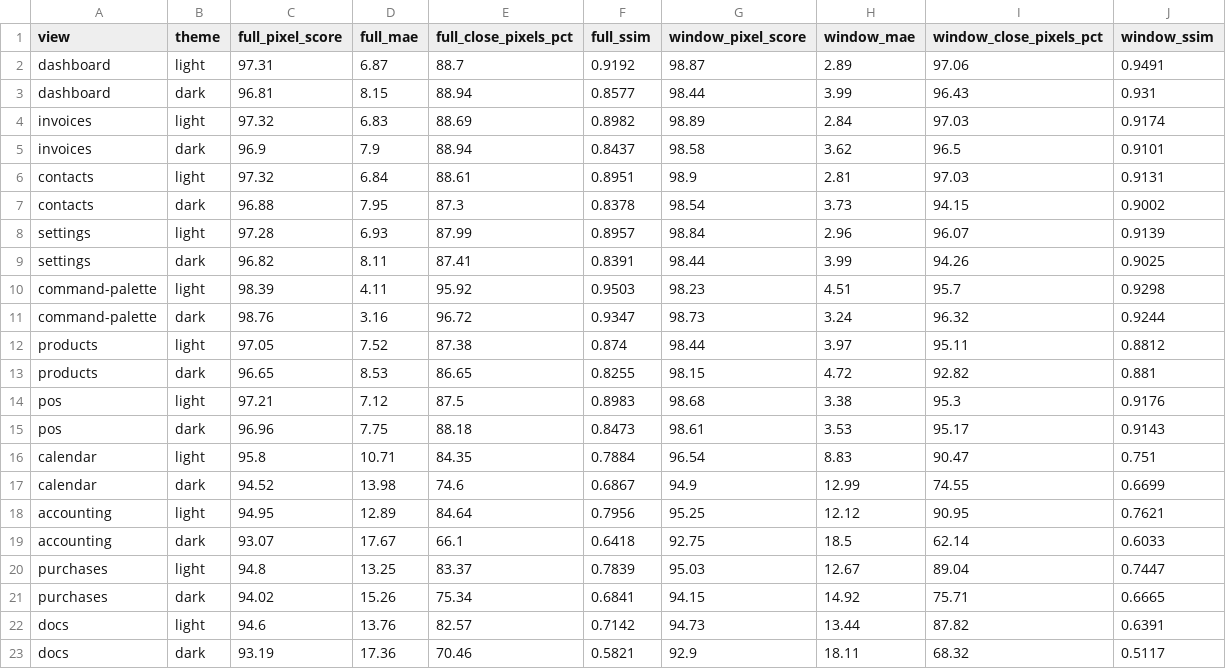
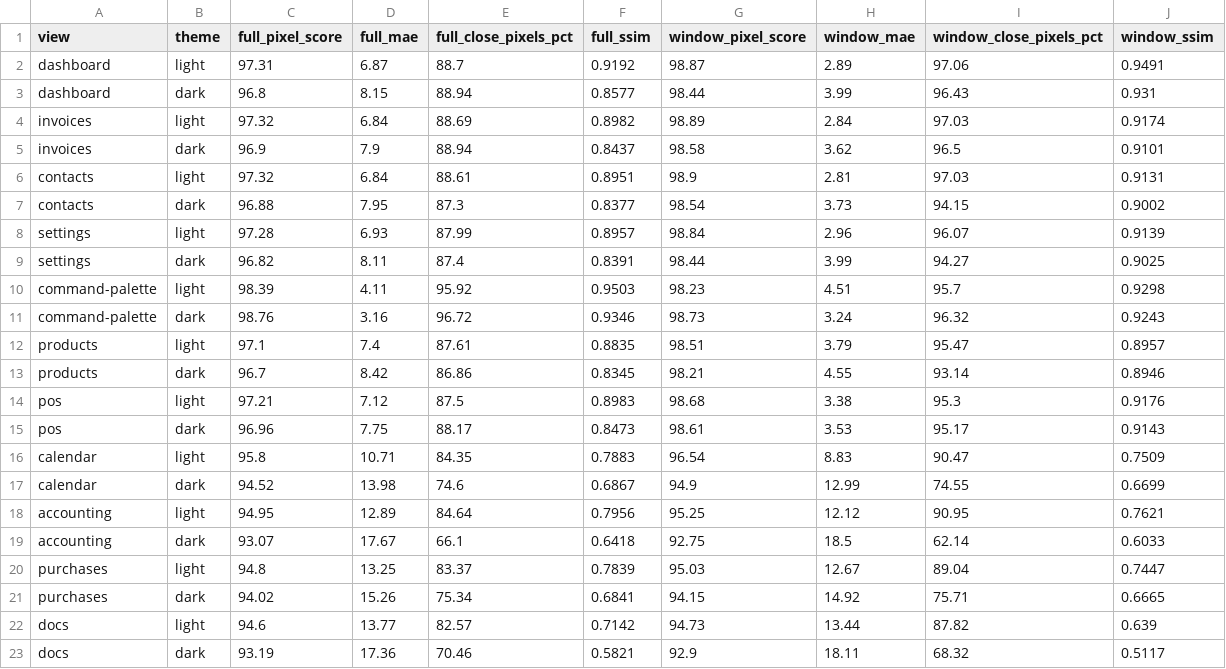
Before and after one commit to Strudelcode/SOCDOF, a CSV file: docs/parity/diff.csv, drawn as a sheet.

```diff
--- a/docs/parity/diff.csv
+++ b/docs/parity/diff.csv
@@ -2,16 +2,16 @@ view,theme,full_pixel_score,full_mae,full_close_pixels_pct,full_ssim,window_pixe
 dashboard,light,97.31,6.87,88.7,0.9192,98.87,2.89,97.06,0.9491
-dashboard,dark,96.81,8.15,88.94,0.8577,98.44,3.99,96.43,0.931
-invoices,light,97.32,6.83,88.69,0.8982,98.89,2.84,97.03,0.9174
+dashboard,dark,96.8,8.15,88.94,0.8577,98.44,3.99,96.43,0.931
+invoices,light,97.32,6.84,88.69,0.8982,98.89,2.84,97.03,0.9174
 invoices,dark,96.9,7.9,88.94,0.8437,98.58,3.62,96.5,0.9101
 contacts,light,97.32,6.84,88.61,0.8951,98.9,2.81,97.03,0.9131
-contacts,dark,96.88,7.95,87.3,0.8378,98.54,3.73,94.15,0.9002
+contacts,dark,96.88,7.95,87.3,0.8377,98.54,3.73,94.15,0.9002
 settings,light,97.28,6.93,87.99,0.8957,98.84,2.96,96.07,0.9139
-settings,dark,96.82,8.11,87.41,0.8391,98.44,3.99,94.26,0.9025
+settings,dark,96.82,8.11,87.4,0.8391,98.44,3.99,94.27,0.9025
 command-palette,light,98.39,4.11,95.92,0.9503,98.23,4.51,95.7,0.9298
-command-palette,dark,98.76,3.16,96.72,0.9347,98.73,3.24,96.32,0.9244
-products,light,97.05,7.52,87.38,0.874,98.44,3.97,95.11,0.8812
-products,dark,96.65,8.53,86.65,0.8255,98.15,4.72,92.82,0.881
+command-palette,dark,98.76,3.16,96.72,0.9346,98.73,3.24,96.32,0.9243
+products,light,97.1,7.4,87.61,0.8835,98.51,3.79,95.47,0.8957
+products,dark,96.7,8.42,86.86,0.8345,98.21,4.55,93.14,0.8946
 pos,light,97.21,7.12,87.5,0.8983,98.68,3.38,95.3,0.9176
-pos,dark,96.96,7.75,88.18,0.8473,98.61,3.53,95.17,0.9143
-calendar,light,95.8,10.71,84.35,0.7884,96.54,8.83,90.47,0.751
+pos,dark,96.96,7.75,88.17,0.8473,98.61,3.53,95.17,0.9143
+calendar,light,95.8,10.71,84.35,0.7883,96.54,8.83,90.47,0.7509
 calendar,dark,94.52,13.98,74.6,0.6867,94.9,12.99,74.55,0.6699
@@ -21,3 +21,3 @@ purchases,light,94.8,13.25,83.37,0.7839,95.03,12.67,89.04,0.7447
 purchases,dark,94.02,15.26,75.34,0.6841,94.15,14.92,75.71,0.6665
-docs,light,94.6,13.76,82.57,0.7142,94.73,13.44,87.82,0.6391
+docs,light,94.6,13.77,82.57,0.7142,94.73,13.44,87.82,0.639
 docs,dark,93.19,17.36,70.46,0.5821,92.9,18.11,68.32,0.5117
```
Also changed, not shown: 26 other files.
